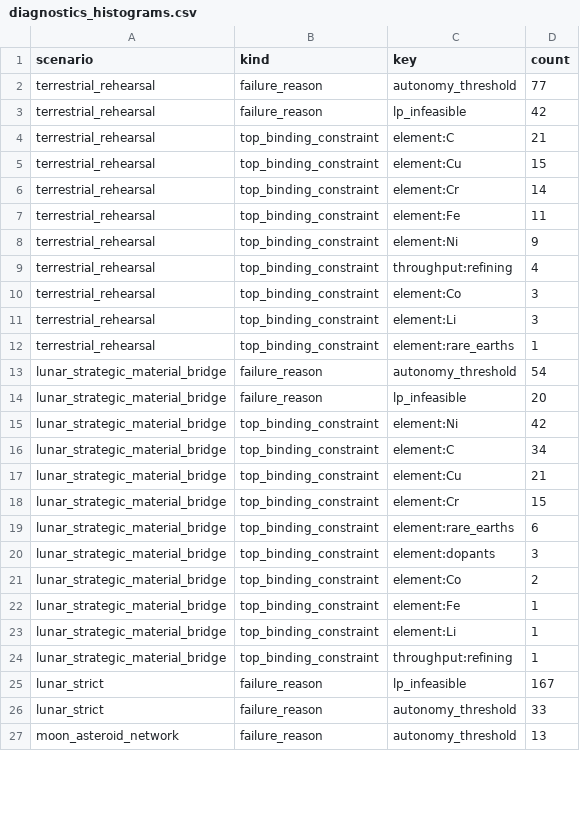
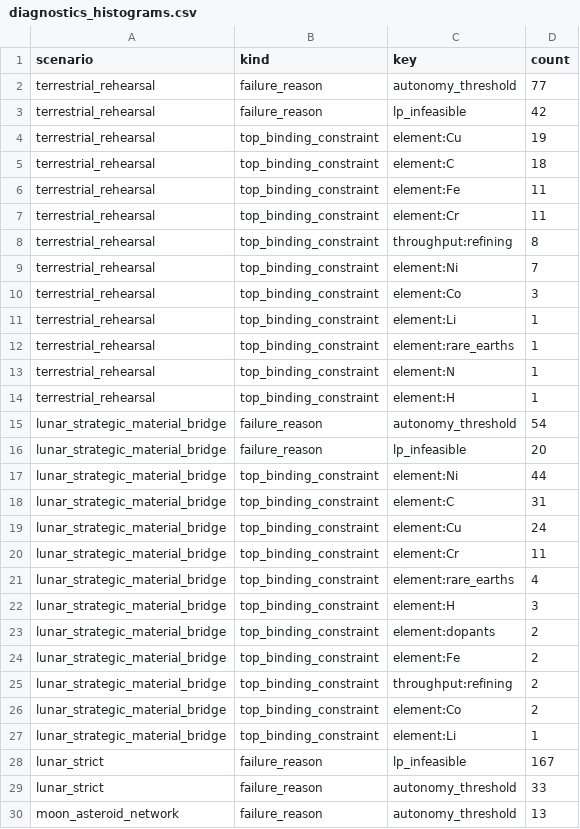
Before and after one commit to fperegrinvs/rsi-model, a CSV file: outputs/integrated/tables/diagnostics_histograms.csv, drawn as a sheet; only a part is shown; the diff covers the shown part only.

```diff
--- a/outputs/integrated/tables/diagnostics_histograms.csv
+++ b/outputs/integrated/tables/diagnostics_histograms.csv
@@ -3,23 +3,26 @@ terrestrial_rehearsal,failure_reason,autonomy_threshold,77
 terrestrial_rehearsal,failure_reason,lp_infeasible,42
-terrestrial_rehearsal,top_binding_constraint,element:C,21
-terrestrial_rehearsal,top_binding_constraint,element:Cu,15
-terrestrial_rehearsal,top_binding_constraint,element:Cr,14
+terrestrial_rehearsal,top_binding_constraint,element:Cu,19
+terrestrial_rehearsal,top_binding_constraint,element:C,18
 terrestrial_rehearsal,top_binding_constraint,element:Fe,11
-terrestrial_rehearsal,top_binding_constraint,element:Ni,9
-terrestrial_rehearsal,top_binding_constraint,throughput:refining,4
+terrestrial_rehearsal,top_binding_constraint,element:Cr,11
+terrestrial_rehearsal,top_binding_constraint,throughput:refining,8
+terrestrial_rehearsal,top_binding_constraint,element:Ni,7
 terrestrial_rehearsal,top_binding_constraint,element:Co,3
-terrestrial_rehearsal,top_binding_constraint,element:Li,3
+terrestrial_rehearsal,top_binding_constraint,element:Li,1
 terrestrial_rehearsal,top_binding_constraint,element:rare_earths,1
+terrestrial_rehearsal,top_binding_constraint,element:N,1
+terrestrial_rehearsal,top_binding_constraint,element:H,1
 lunar_strategic_material_bridge,failure_reason,autonomy_threshold,54
 lunar_strategic_material_bridge,failure_reason,lp_infeasible,20
-lunar_strategic_material_bridge,top_binding_constraint,element:Ni,42
-lunar_strategic_material_bridge,top_binding_constraint,element:C,34
-lunar_strategic_material_bridge,top_binding_constraint,element:Cu,21
-lunar_strategic_material_bridge,top_binding_constraint,element:Cr,15
-lunar_strategic_material_bridge,top_binding_constraint,element:rare_earths,6
-lunar_strategic_material_bridge,top_binding_constraint,element:dopants,3
+lunar_strategic_material_bridge,top_binding_constraint,element:Ni,44
+lunar_strategic_material_bridge,top_binding_constraint,element:C,31
+lunar_strategic_material_bridge,top_binding_constraint,element:Cu,24
+lunar_strategic_material_bridge,top_binding_constraint,element:Cr,11
+lunar_strategic_material_bridge,top_binding_constraint,element:rare_earths,4
+lunar_strategic_material_bridge,top_binding_constraint,element:H,3
+lunar_strategic_material_bridge,top_binding_constraint,element:dopants,2
+lunar_strategic_material_bridge,top_binding_constraint,element:Fe,2
+lunar_strategic_material_bridge,top_binding_constraint,throughput:refining,2
 lunar_strategic_material_bridge,top_binding_constraint,element:Co,2
-lunar_strategic_material_bridge,top_binding_constraint,element:Fe,1
 lunar_strategic_material_bridge,top_binding_constraint,element:Li,1
-lunar_strategic_material_bridge,top_binding_constraint,throughput:refining,1
 lunar_strict,failure_reason,lp_infeasible,167
```
Also changed, not shown: 1 added row, 1 removed row and 5 edited cells elsewhere in this file, outputs/integrated/tables/environment_process_effects.csv, outputs/tables/mc_deep.csv, 42 other files.
